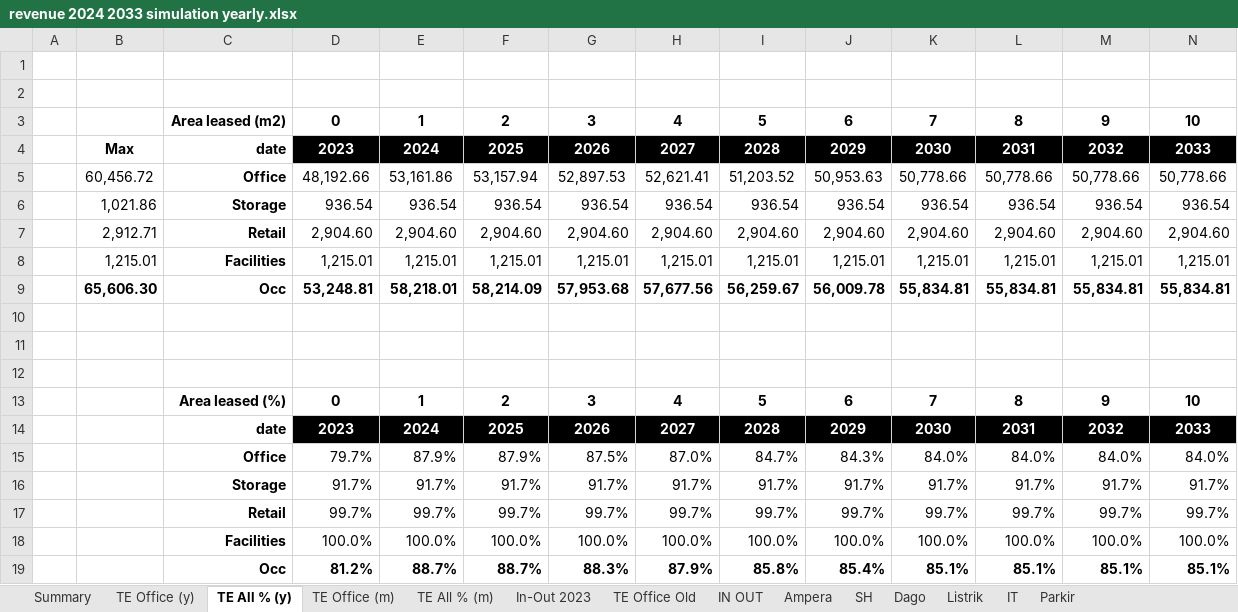
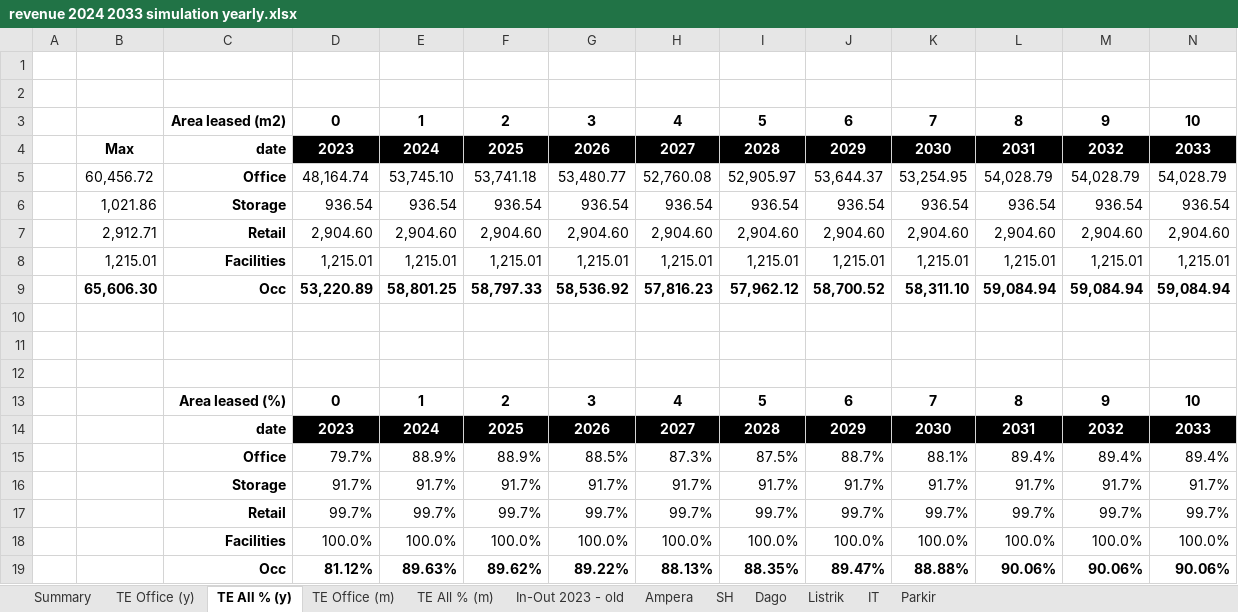
Before and after one commit to samawi/office, an Excel workbook: revenue-streamlit/revenue 2024 2033 simulation yearly.xlsx, sheet TE All % (y), drawn as a sheet; values as stored, in another font and other column widths than the file's, no borders; removed rows and columns are numbered as before the commit, all else as after; the diff names each change by its address in the sheet, - before the commit and + after, or states it on an @@ line.

```diff
--- a/revenue-streamlit/revenue 2024 2033 simulation yearly.xlsx (sheet TE All % (y))
+++ b/revenue-streamlit/revenue 2024 2033 simulation yearly.xlsx (sheet TE All % (y))
-sheet tab: In-Out 2023
+sheet tab: In-Out 2023 - old
-sheet tab: TE Office Old
-sheet tab: IN OUT
-row 5:  | 60,456.72 | Office | 48,192.66 | 53,161.86 | 53,157.94 | 52,897.53 | 52,621.41 | 51,203.52 | 50,953.63 | 50,778.66 | 50,778.66 | 50,778.66 | 50,778.66
+row 5:  | 60,456.72 | Office | 48,164.74 | 53,745.10 | 53,741.18 | 53,480.77 | 52,760.08 | 52,905.97 | 53,644.37 | 53,254.95 | 54,028.79 | 54,028.79 | 54,028.79
-row 9:  | 65,606.30 | Occ | 53,248.81 | 58,218.01 | 58,214.09 | 57,953.68 | 57,677.56 | 56,259.67 | 56,009.78 | 55,834.81 | 55,834.81 | 55,834.81 | 55,834.81
+row 9:  | 65,606.30 | Occ | 53,220.89 | 58,801.25 | 58,797.33 | 58,536.92 | 57,816.23 | 57,962.12 | 58,700.52 | 58,311.10 | 59,084.94 | 59,084.94 | 59,084.94
-row 15:  |  | Office | 79.7% | 87.9% | 87.9% | 87.5% | 87.0% | 84.7% | 84.3% | 84.0% | 84.0% | 84.0% | 84.0%
+row 15:  |  | Office | 79.7% | 88.9% | 88.9% | 88.5% | 87.3% | 87.5% | 88.7% | 88.1% | 89.4% | 89.4% | 89.4%
-row 19:  |  | Occ | 81.2% | 88.7% | 88.7% | 88.3% | 87.9% | 85.8% | 85.4% | 85.1% | 85.1% | 85.1% | 85.1%
+row 19:  |  | Occ | 81.12% | 89.63% | 89.62% | 89.22% | 88.13% | 88.35% | 89.47% | 88.88% | 90.06% | 90.06% | 90.06%
```
Also changed, not shown: sheet TE All % (m), sheet TE Office (m), sheet Summary, sheet Parkir, sheet TE Office (y), sheet Listrik, 4 more sheets, formulas that keep their value, charts or pictures, revenue-streamlit/revenue 2024 2033 simulation yearly original.xlsx, revenue-streamlit/tenancy_list_scenario_2023_v01B.xlsx, 14 other files.
